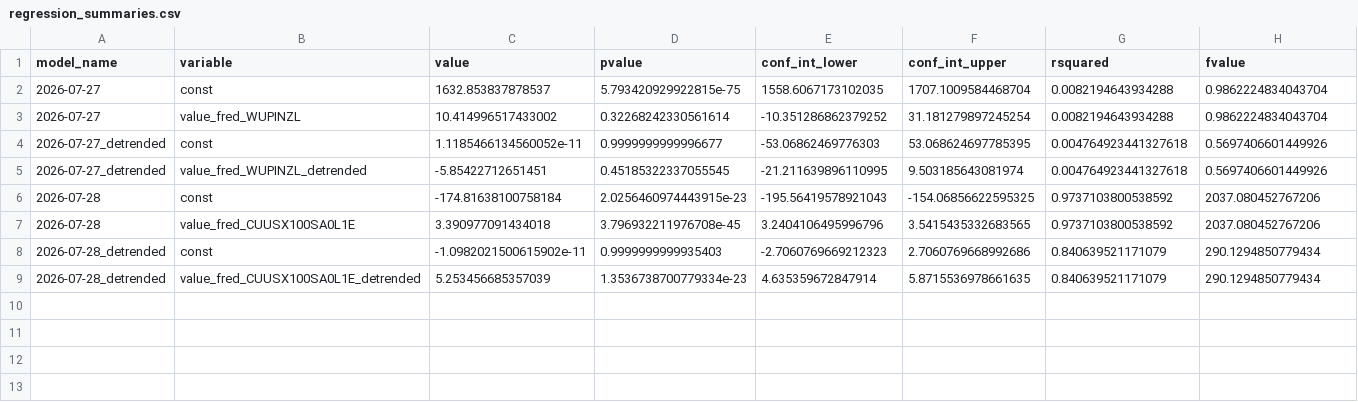
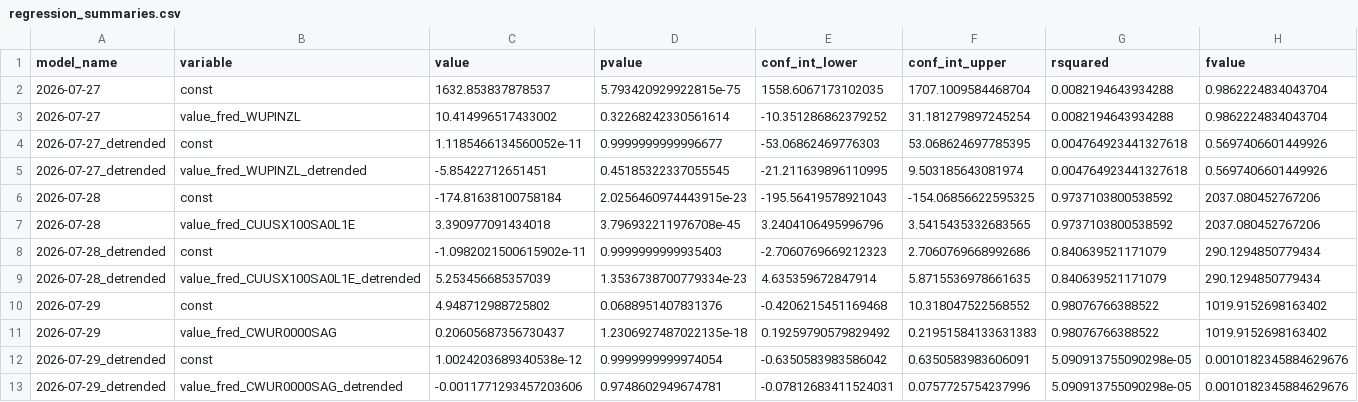
Before and after one commit to pranay-gundam/TidyTuesday, a CSV file: year_2026_week_31/regression_summaries.csv, drawn as a sheet; only a part is shown; rows hold the shown columns only; the diff names each change by its address in the sheet, - before the commit and + after, or states it on an @@ line.

```diff
--- a/year_2026_week_31/regression_summaries.csv
+++ b/year_2026_week_31/regression_summaries.csv
+row 10: 2026-07-29 | const | 4.948712988725802 | 0.0688951407831376 | -0.4206215451169468 | 10.318047522568552 | 0.98076766388522 | 1019.9152698163402
+row 11: 2026-07-29 | value_fred_CWUR0000SAG | 0.20605687356730437 | 1.2306927487022135e-18 | 0.19259790579829492 | 0.21951584133631383 | 0.98076766388522 | 1019.9152698163402
+row 12: 2026-07-29_detrended | const | 1.0024203689340538e-12 | 0.9999999999974054 | -0.6350583983586042 | 0.6350583983606091 | 5.090913755090298e-05 | 0.0010182345884629676
+row 13: 2026-07-29_detrended | value_fred_CWUR0000SAG_detrended | -0.0011771293457203606 | 0.9748602949674781 | -0.07812683411524031 | 0.0757725754237996 | 5.090913755090298e-05 | 0.0010182345884629676
```
Also changed, not shown: 7 other files.
